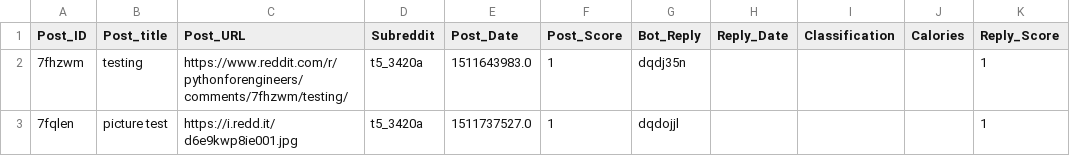
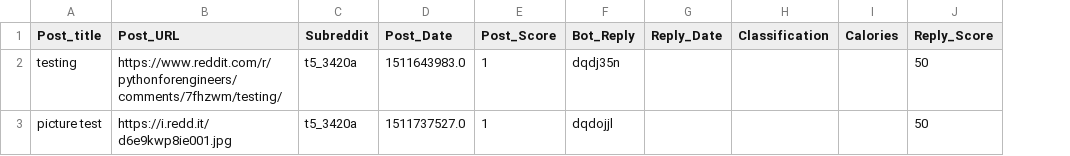
Before and after one commit to alastairong/imgbot, a CSV file: replies.csv, drawn as a sheet; removed rows and columns are numbered as before the commit, all else as after; the diff names each change by its address in the sheet, - before the commit and + after, or states it on an @@ line.

```diff
--- a/replies.csv
+++ b/replies.csv
-column A (Post_ID), rows 2-3: 7fhzwm | 7fqlen
-J2:J3 (Reply_Score): 1
+J2:J3 (Reply_Score): 50
```
Also changed, not shown: 4 other files.
